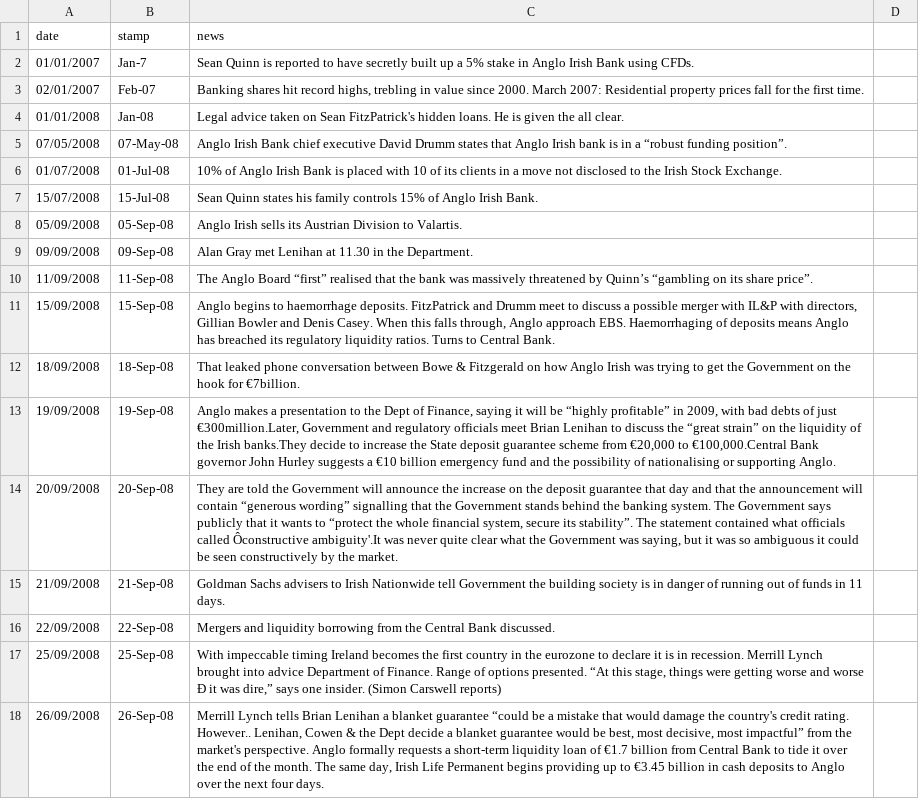
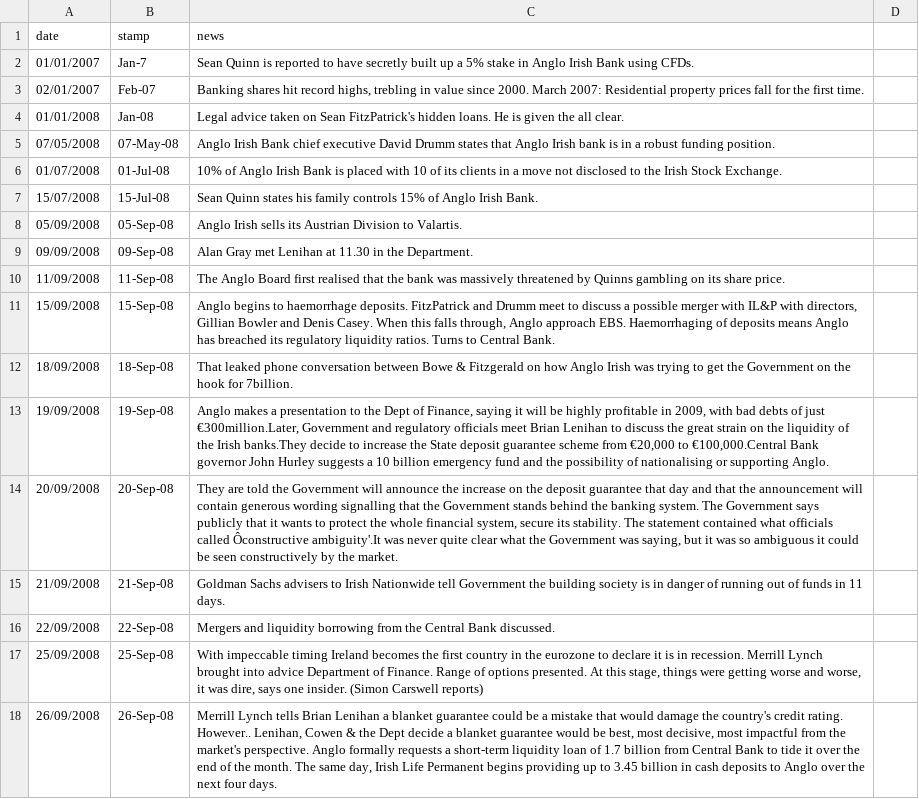
Before and after one commit to eoiny/IrishBanking, a CSV file: news.csv, drawn as a sheet; only a part is shown; the diff covers the shown part only; the diff names each change by its address in the sheet, - before the commit and + after, or states it on an @@ line.

```diff
--- a/news.csv
+++ b/news.csv
-C5 (news): …in a “robust funding position”.
+C5 (news): …in a robust funding position.
-C10 (news): …Anglo Board “first” realised that the bank was massively threatened by Quinn’s “gambling on its share price”.
+C10 (news): …Anglo Board first realised that the bank was massively threatened by Quinns gambling on its share price.
-C12 (news): …hook for €7billion.
+C12 (news): …hook for 7billion.
-C13 (news): …will be “highly profitable” in 2009, with bad debts of just €300million.Later, Government and regulatory officials meet Brian Lenihan to discuss the “great strain” on the liquidity of the Irish banks.They decide to increase the State deposit guarantee scheme from €20,000 to €100,000.Central Bank governor John Hurley suggests a €10 billion emergency…
+C13 (news): …will be highly profitable in 2009, with bad debts of just €300million.Later, Government and regulatory officials meet Brian Lenihan to discuss the great strain on the liquidity of the Irish banks.They decide to increase the State deposit guarantee scheme from €20,000 to €100,000.Central Bank governor John Hurley suggests a 10 billion emergency…
-C14 (news): …will contain “generous wording” signalling that the Government stands behind the banking system. The Government says publicly that it wants to “protect the whole financial system, secure its stability”. The statement…
+C14 (news): …will contain generous wording signalling that the Government stands behind the banking system. The Government says publicly that it wants to protect the whole financial system, secure its stability. The statement…
-C17 (news): …options presented. “At this stage, things were getting worse and worse Ð it was dire,” says one…
+C17 (news): …options presented. At this stage, things were getting worse and worse, it was dire, says one…
-C18 (news): …blanket guarantee “could be a mistake that would damage the country's credit rating. However.. Lenihan, Cowen & the Dept decide a blanket guarantee would be best, most decisive, most impactful” from the market's perspective. Anglo formally requests a short-term liquidity loan of €1.7 billion from Central Bank to tide it over the end of the month. The same day, Irish Life Permanent begins providing up to €3.45 billion in…
+C18 (news): …blanket guarantee could be a mistake that would damage the country's credit rating. However.. Lenihan, Cowen & the Dept decide a blanket guarantee would be best, most decisive, most impactful from the market's perspective. Anglo formally requests a short-term liquidity loan of 1.7 billion from Central Bank to tide it over the end of the month. The same day, Irish Life Permanent begins providing up to 3.45 billion in…
```
Also changed, not shown: 13 edited cells elsewhere in this file, 3 other files.
